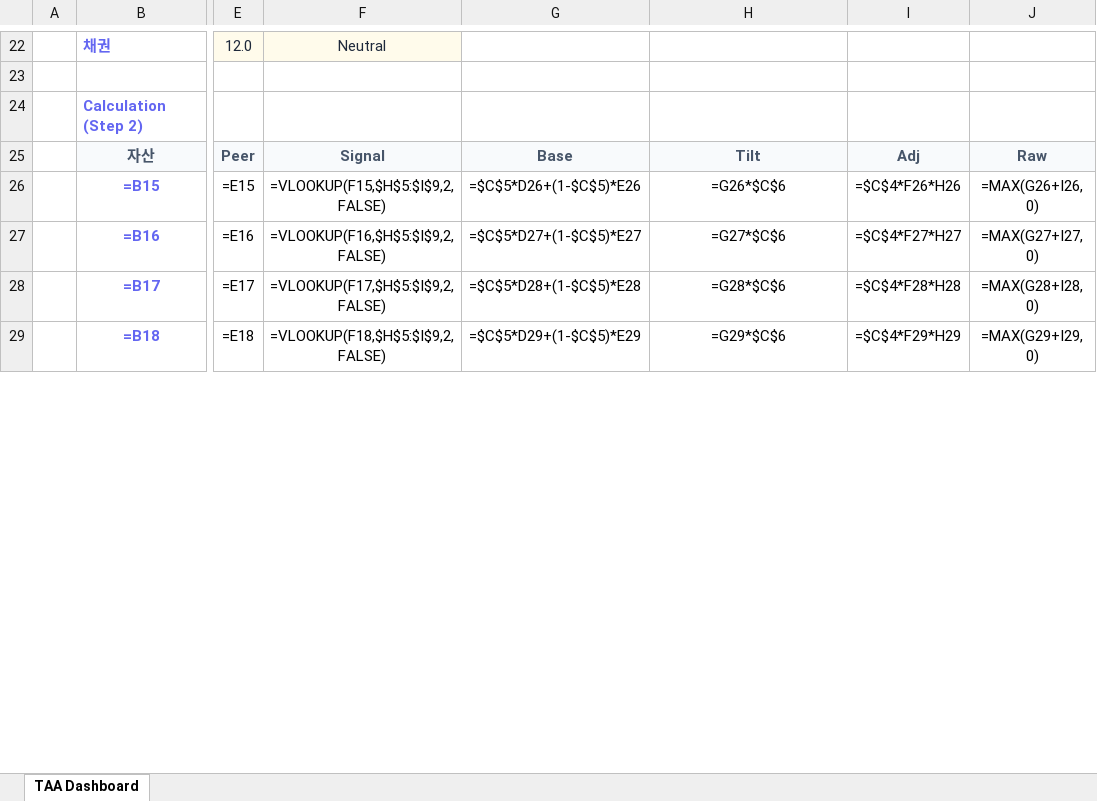
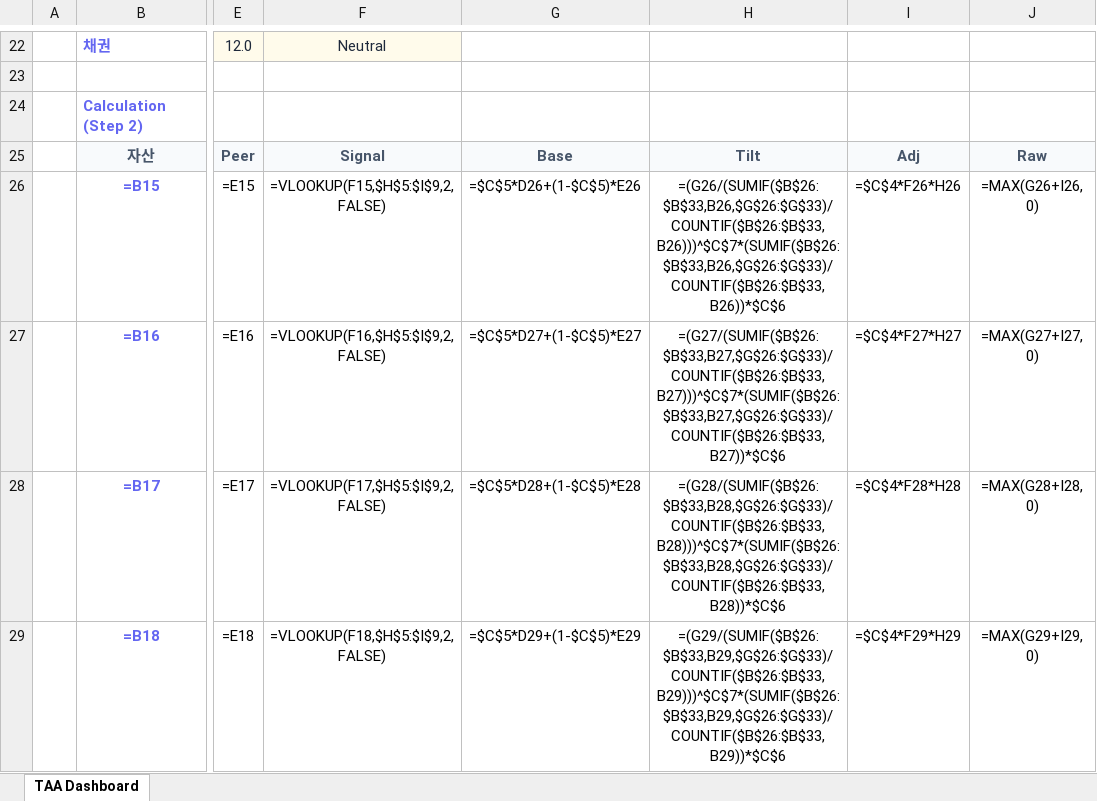
Before and after one commit to mlbhl/taa-dashboard, an Excel workbook: TAA_Dashboard.xlsx, sheet TAA Dashboard, drawn as a sheet; only a part is shown, gaps mark what is left out; values as stored, in another font and other column widths than the file's, no borders; formulas without a stored value are shown as written; the diff covers the shown part only; the diff names each change by its address in the sheet, - before the commit and + after, or states it on an @@ line.

```diff
--- a/TAA_Dashboard.xlsx (sheet TAA Dashboard)
+++ b/TAA_Dashboard.xlsx (sheet TAA Dashboard)
-H26: =G26*$C$6
+H26: =(G26/(SUMIF($B$26:$B$33,B26,$G$26:$G$33)/COUNTIF($B$26:$B$33,B26)))^$C$7*(SUMIF($B$26:$B$33,B26,$G$26:$G$33)/COUNTIF($B$26:$B$33,B26))*$C$6
-H27: =G27*$C$6
+H27: =(G27/(SUMIF($B$26:$B$33,B27,$G$26:$G$33)/COUNTIF($B$26:$B$33,B27)))^$C$7*(SUMIF($B$26:$B$33,B27,$G$26:$G$33)/COUNTIF($B$26:$B$33,B27))*$C$6
-H28: =G28*$C$6
+H28: =(G28/(SUMIF($B$26:$B$33,B28,$G$26:$G$33)/COUNTIF($B$26:$B$33,B28)))^$C$7*(SUMIF($B$26:$B$33,B28,$G$26:$G$33)/COUNTIF($B$26:$B$33,B28))*$C$6
-H29: =G29*$C$6
+H29: =(G29/(SUMIF($B$26:$B$33,B29,$G$26:$G$33)/COUNTIF($B$26:$B$33,B29)))^$C$7*(SUMIF($B$26:$B$33,B29,$G$26:$G$33)/COUNTIF($B$26:$B$33,B29))*$C$6
```
Also changed, not shown: 1 added row, 1 removed row and 5 edited cells elsewhere in this sheet, 4 other files.
